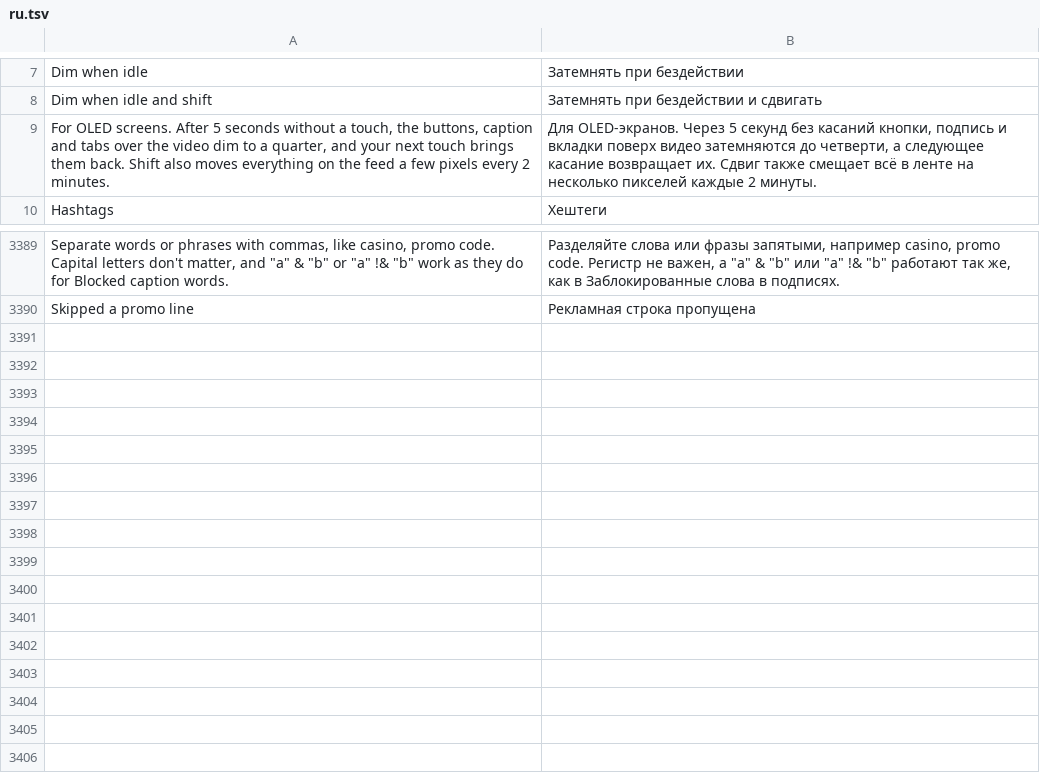
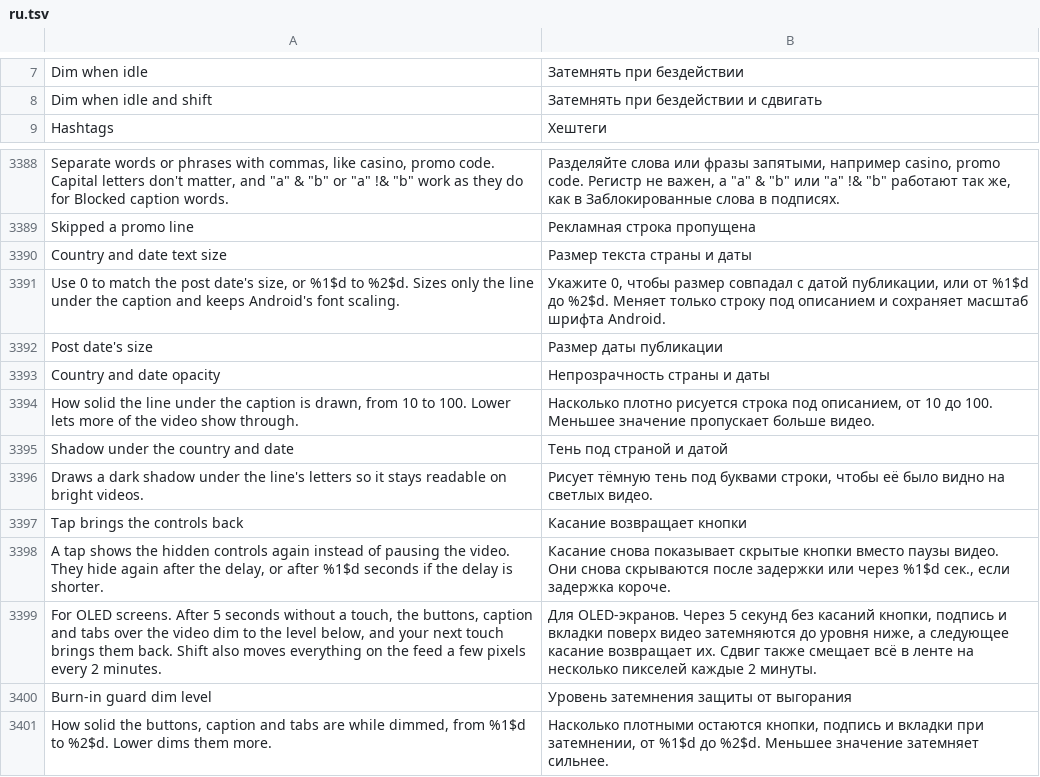
Before and after one commit to SysAdminDoc/HushFeed, a TSV file: extensions/tiktok/src/main/l10n/ru.tsv, drawn as a sheet; only a part is shown, gaps mark what is left out; removed rows and columns are numbered as before the commit, all else as after; the diff names each change by its address in the sheet, - before the commit and + after, or states it on an @@ line.

```diff
--- a/extensions/tiktok/src/main/l10n/ru.tsv
+++ b/extensions/tiktok/src/main/l10n/ru.tsv
-row 9: For OLED screens. After 5 seconds without a touch, the buttons, caption and tabs over the video dim to a quarter, and your next touch brings them back. Shift also moves everything on the feed a few pixels every 2 minutes. | Для OLED-экранов. Через 5 секунд без касаний кнопки, подпись и вкладки поверх видео затемняются до четверти, а следующее касание возвращает их. Сдвиг также смещает всё в ленте на несколько пикселей каждые 2 минуты.
+row 3390: Country and date text size | Размер текста страны и даты
+row 3391: Use 0 to match the post date's size, or %1$d to %2$d. Sizes only the line under the caption and keeps Android's font scaling. | Укажите 0, чтобы размер совпадал с датой публикации, или от %1$d до %2$d. Меняет только строку под описанием и сохраняет масштаб шрифта Android.
+row 3392: Post date's size | Размер даты публикации
+row 3393: Country and date opacity | Непрозрачность страны и даты
+row 3394: How solid the line under the caption is drawn, from 10 to 100. Lower lets more of the video show through. | Насколько плотно рисуется строка под описанием, от 10 до 100. Меньшее значение пропускает больше видео.
+row 3395: Shadow under the country and date | Тень под страной и датой
+row 3396: Draws a dark shadow under the line's letters so it stays readable on bright videos. | Рисует тёмную тень под буквами строки, чтобы её было видно на светлых видео.
+row 3397: Tap brings the controls back | Касание возвращает кнопки
+row 3398: A tap shows the hidden controls again instead of pausing the video. They hide again after the delay, or after %1$d seconds if the delay is shorter. | Касание снова показывает скрытые кнопки вместо паузы видео. Они снова скрываются после задержки или через %1$d сек., если задержка короче.
+row 3399: For OLED screens. After 5 seconds without a touch, the buttons, caption and tabs over the video dim to the level below, and your next touch brings them back. Shift also moves everything on the feed a few pixels every 2 minutes. | Для OLED-экранов. Через 5 секунд без касаний кнопки, подпись и вкладки поверх видео затемняются до уровня ниже, а следующее касание возвращает их. Сдвиг также смещает всё в ленте на несколько пикселей каждые 2 минуты.
+row 3400: Burn-in guard dim level | Уровень затемнения защиты от выгорания
+row 3401: How solid the buttons, caption and tabs are while dimmed, from %1$d to %2$d. Lower dims them more. | Насколько плотными остаются кнопки, подпись и вкладки при затемнении, от %1$d до %2$d. Меньшее значение затемняет сильнее.
```
Also changed, not shown: extensions/tiktok/src/main/l10n/ar.tsv, extensions/tiktok/src/main/l10n/az.tsv, 35 other files.
